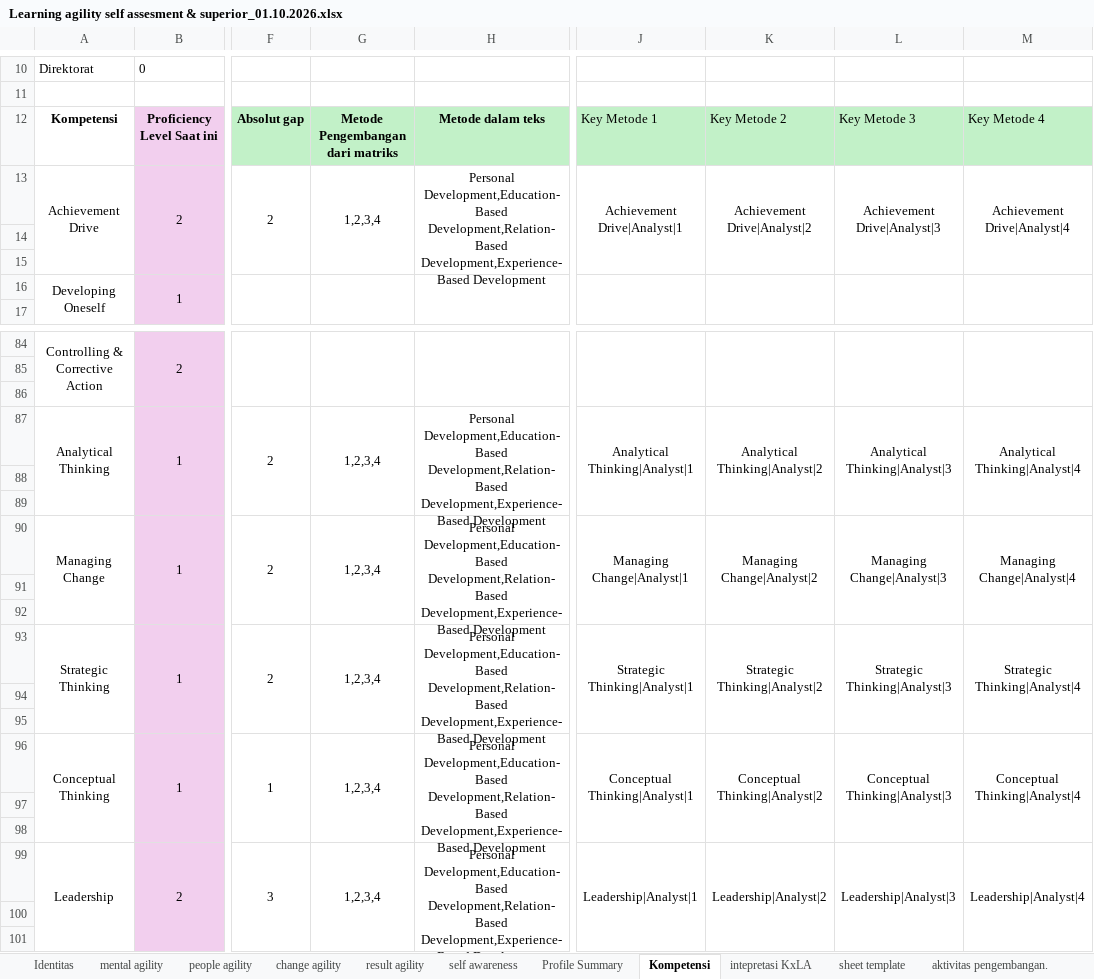
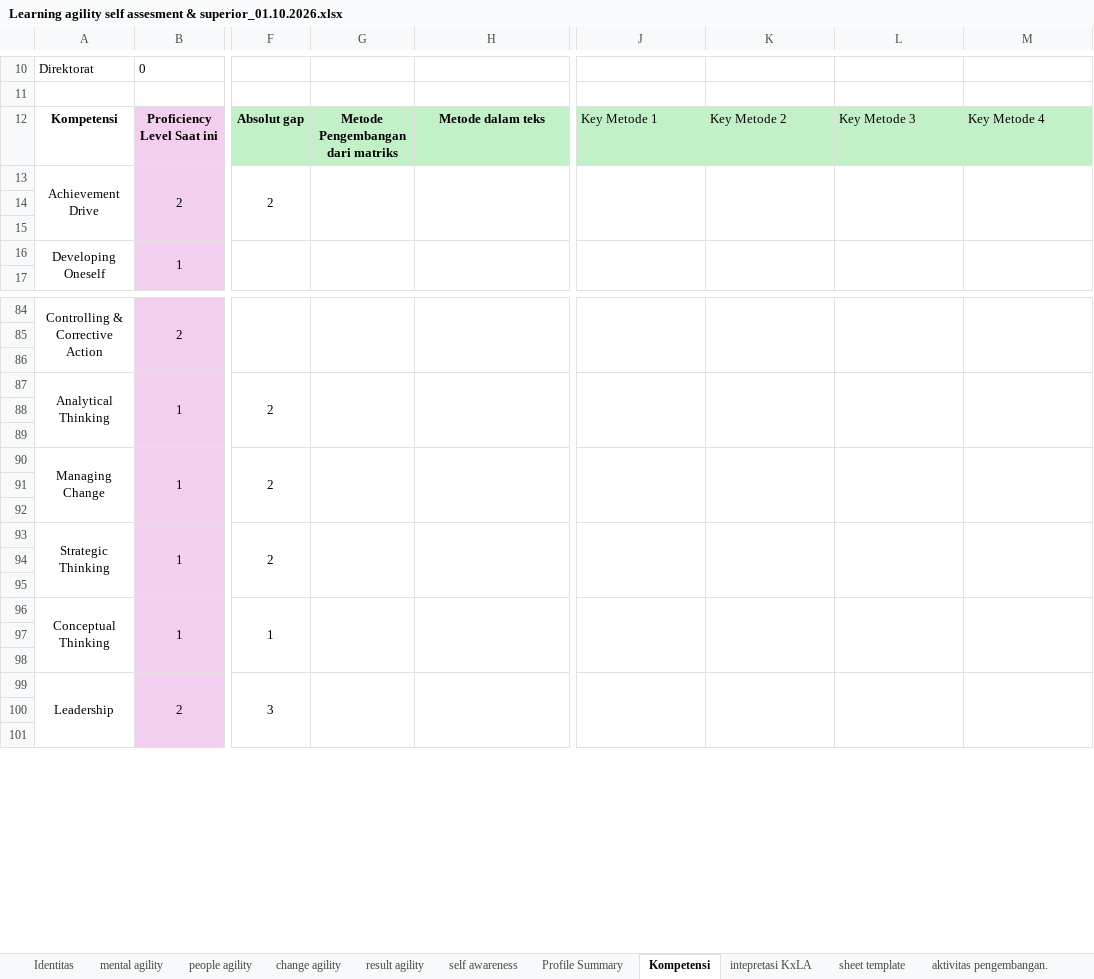
Before and after one commit to denden09/learning-agility, an Excel workbook: data/master/Learning agility self assesment & superior_01.10.2026.xlsx, sheet Kompetensi, drawn as a sheet; only a part is shown, gaps mark what is left out; values as stored, in another font and other column widths than the file's, no borders; conditional formats not drawn; the diff covers the shown part only; the diff names each change by its address in the sheet, - before the commit and + after, or states it on an @@ line.

```diff
--- a/data/master/Learning agility self assesment & superior_01.10.2026.xlsx (sheet Kompetensi)
+++ b/data/master/Learning agility self assesment & superior_01.10.2026.xlsx (sheet Kompetensi)
-G13: 1,2,3,4
+G13: (empty)
-H13: Personal Development,Education-Based Development,Relation-Based Development,Experience-Based Development
+H13: (empty)
-J13: Achievement Drive|Analyst|1
+J13: (empty)
-K13: Achievement Drive|Analyst|2
+K13: (empty)
-L13: Achievement Drive|Analyst|3
+L13: (empty)
-M13: Achievement Drive|Analyst|4
+M13: (empty)
-G87: 1,2,3,4
+G87: (empty)
-H87: Personal Development,Education-Based Development,Relation-Based Development,Experience-Based Development
+H87: (empty)
-J87: Analytical Thinking|Analyst|1
+J87: (empty)
-K87: Analytical Thinking|Analyst|2
+K87: (empty)
-L87: Analytical Thinking|Analyst|3
+L87: (empty)
-M87: Analytical Thinking|Analyst|4
+M87: (empty)
-G90: 1,2,3,4
+G90: (empty)
-H90: Personal Development,Education-Based Development,Relation-Based Development,Experience-Based Development
+H90: (empty)
-J90: Managing Change|Analyst|1
+J90: (empty)
-K90: Managing Change|Analyst|2
+K90: (empty)
-L90: Managing Change|Analyst|3
+L90: (empty)
-M90: Managing Change|Analyst|4
+M90: (empty)
-G93: 1,2,3,4
+G93: (empty)
-H93: Personal Development,Education-Based Development,Relation-Based Development,Experience-Based Development
+H93: (empty)
-J93: Strategic Thinking|Analyst|1
+J93: (empty)
-K93: Strategic Thinking|Analyst|2
+K93: (empty)
-L93: Strategic Thinking|Analyst|3
+L93: (empty)
-M93: Strategic Thinking|Analyst|4
+M93: (empty)
-G96: 1,2,3,4
+G96: (empty)
-H96: Personal Development,Education-Based Development,Relation-Based Development,Experience-Based Development
+H96: (empty)
-J96: Conceptual Thinking|Analyst|1
+J96: (empty)
-K96: Conceptual Thinking|Analyst|2
+K96: (empty)
-L96: Conceptual Thinking|Analyst|3
+L96: (empty)
-M96: Conceptual Thinking|Analyst|4
+M96: (empty)
-G99: 1,2,3,4
+G99: (empty)
-H99: Personal Development,Education-Based Development,Relation-Based Development,Experience-Based Development
+H99: (empty)
-J99: Leadership|Analyst|1
+J99: (empty)
-K99: Leadership|Analyst|2
+K99: (empty)
-L99: Leadership|Analyst|3
+L99: (empty)
-M99: Leadership|Analyst|4
+M99: (empty)
```
Also changed, not shown: 2 added rows, 48 edited cells and merged cells elsewhere in this sheet, sheet Profile Summary, sheet Monitoring pengembangan, sheet aktivitas pengembangan., sheet Hasil Perilaku, sheet people agility, sheet Dashboard, 5 more sheets, hidden cells, charts or pictures, 3 other files.
